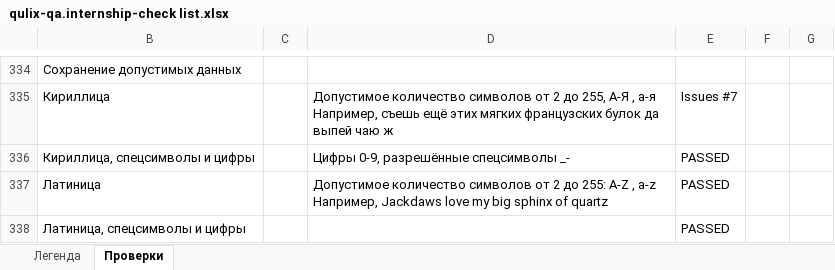
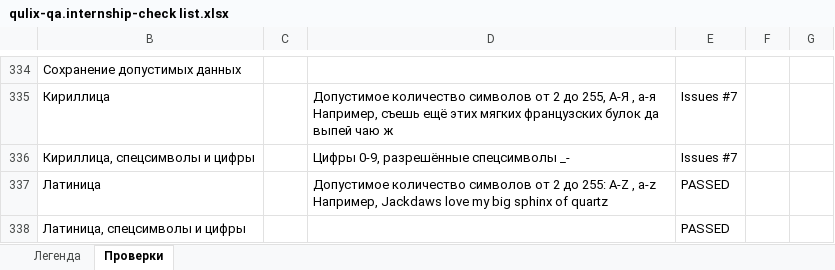
Before and after one commit to Nikomika/qa_samopodgotovka, an Excel workbook: qulix-qa.internship-check list.xlsx, sheet Проверки, drawn as a sheet; only a part is shown, gaps mark what is left out; values as stored, in another font and other column widths than the file's, no cell formats; the diff covers the shown part only; the diff names each change by its address in the sheet, - before the commit and + after, or states it on an @@ line.

```diff
--- a/qulix-qa.internship-check list.xlsx (sheet Проверки)
+++ b/qulix-qa.internship-check list.xlsx (sheet Проверки)
-E336: PASSED
+E336: Issues #7
```
Also changed, not shown: 1 added row, 2 removed rows and 15 edited cells elsewhere in this sheet, cell formats, 1 other file.
